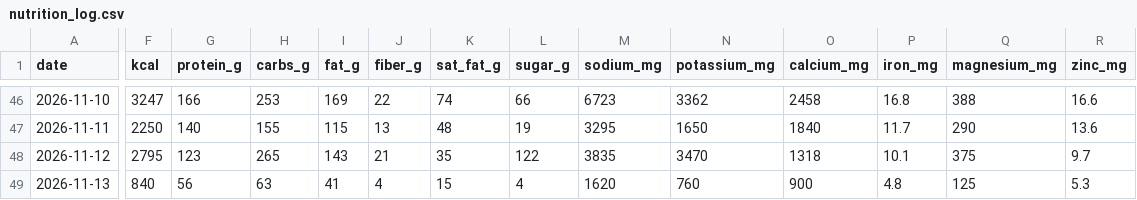
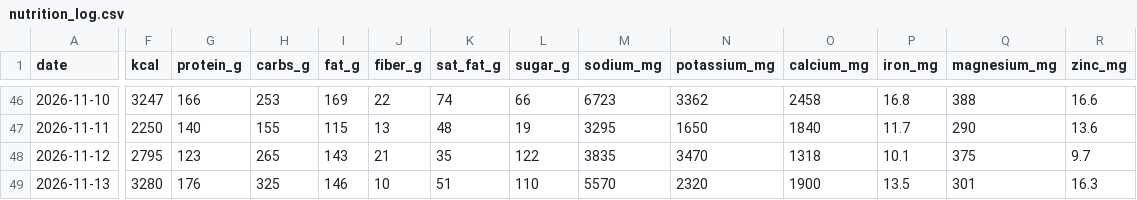
Before and after one commit to bro2jo/leyenda, a CSV file: real/logs/nutrition_log.csv, drawn as a sheet; only a part is shown, gaps mark what is left out; the diff covers the shown part only; the diff names each change by its address in the sheet, - before the commit and + after, or states it on an @@ line.

```diff
--- a/real/logs/nutrition_log.csv
+++ b/real/logs/nutrition_log.csv
-F49 (kcal): 840
+F49 (kcal): 3280
-G49 (protein_g): 56
+G49 (protein_g): 176
-H49 (carbs_g): 63
+H49 (carbs_g): 325
-I49 (fat_g): 41
+I49 (fat_g): 146
-J49 (fiber_g): 4
+J49 (fiber_g): 10
-K49 (sat_fat_g): 15
+K49 (sat_fat_g): 51
-L49 (sugar_g): 4
+L49 (sugar_g): 110
-M49 (sodium_mg): 1620
+M49 (sodium_mg): 5570
-N49 (potassium_mg): 760
+N49 (potassium_mg): 2320
-O49 (calcium_mg): 900
+O49 (calcium_mg): 1900
-P49 (iron_mg): 4.8
+P49 (iron_mg): 13.5
-Q49 (magnesium_mg): 125
+Q49 (magnesium_mg): 301
-R49 (zinc_mg): 5.3
+R49 (zinc_mg): 16.3
```
Also changed, not shown: 4 edited cells elsewhere in this file, engine/deeds.csv, real/logs/food_entries.csv, 6 other files.
